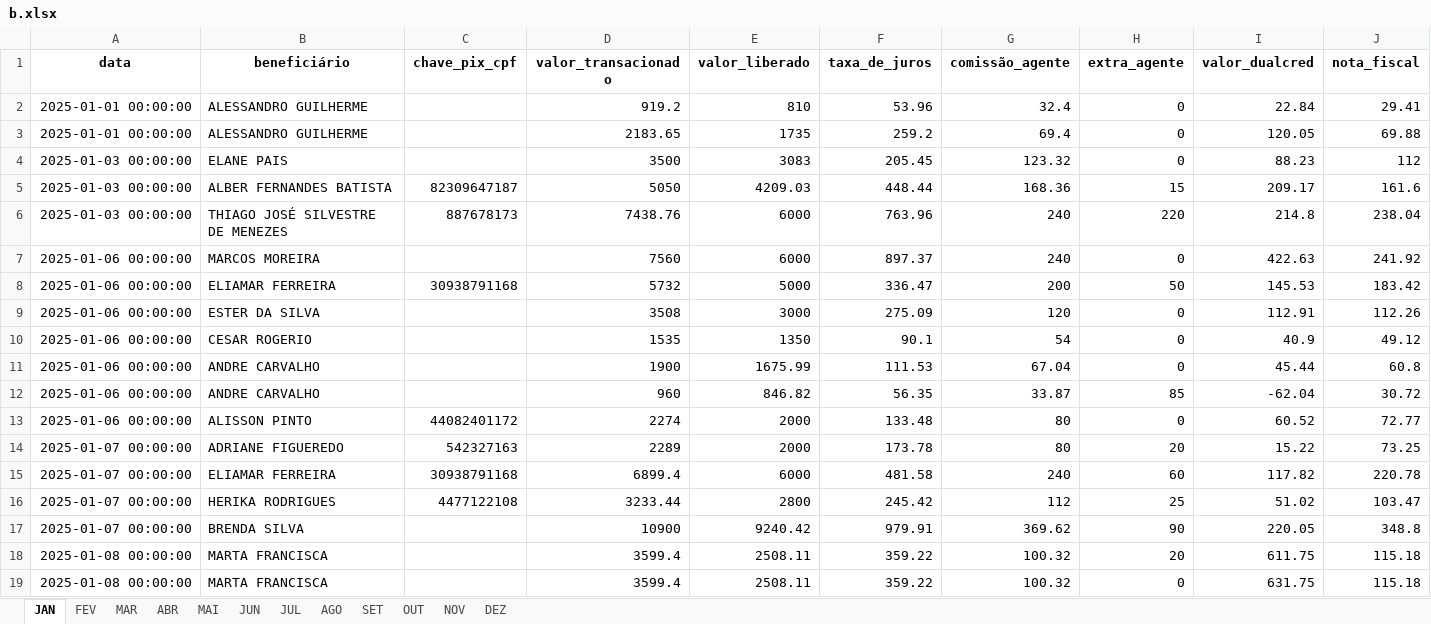
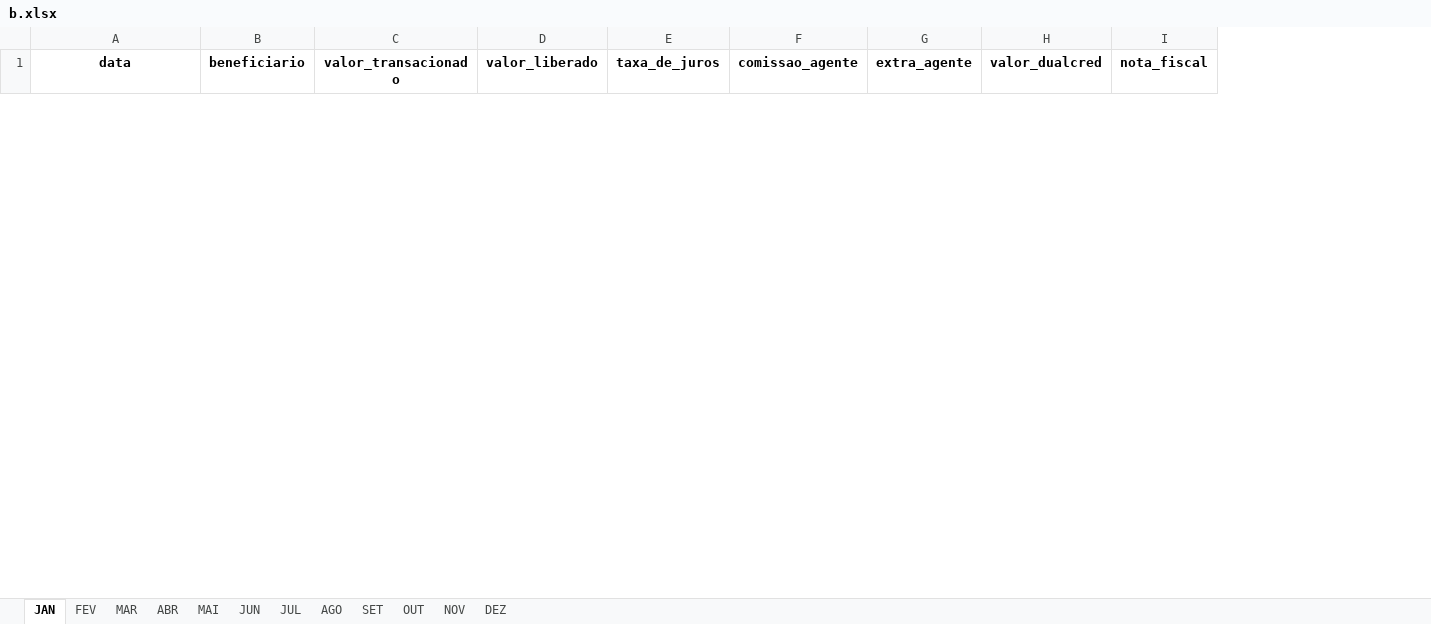
Before and after one commit to Xesadas/A, an Excel workbook: data/b.xlsx, sheet JAN, drawn as a sheet; only a part is shown; values as stored, in another font and other column widths than the file's, no borders; removed rows and columns are numbered as before the commit, all else as after; rows hold the shown columns only; the diff covers the shown part only; the diff names each change by its address in the sheet, - before the commit and + after, or states it on an @@ line.

```diff
--- a/data/b.xlsx (sheet JAN)
+++ b/data/b.xlsx (sheet JAN)
-column B (beneficiário), empty
-column C (chave_pix_cpf), empty
+column B (beneficiario), empty
-column G (comissão_agente), empty
+column F (comissao_agente), empty
-row 2: 2025-01-01 00:00:00 | ALESSANDRO GUILHERME |  | 919.2 | 810 | 53.96 | 32.4 | 0 | 22.84 | 29.41
-row 3: 2025-01-01 00:00:00 | ALESSANDRO GUILHERME |  | 2183.65 | 1735 | 259.2 | 69.4 | 0 | 120.05 | 69.88
-row 4: 2025-01-03 00:00:00 | ELANE PAIS |  | 3500 | 3083 | 205.45 | 123.32 | 0 | 88.23 | 112
-row 5: 2025-01-03 00:00:00 | ALBER FERNANDES BATISTA | 82309647187 | 5050 | 4209.03 | 448.44 | 168.36 | 15 | 209.17 | 161.6
-row 6: 2025-01-03 00:00:00 | THIAGO JOSÉ SILVESTRE DE MENEZES | 887678173 | 7438.76 | 6000 | 763.96 | 240 | 220 | 214.8 | 238.04
-row 7: 2025-01-06 00:00:00 | MARCOS MOREIRA |  | 7560 | 6000 | 897.37 | 240 | 0 | 422.63 | 241.92
-row 8: 2025-01-06 00:00:00 | ELIAMAR FERREIRA | 30938791168 | 5732 | 5000 | 336.47 | 200 | 50 | 145.53 | 183.42
-row 9: 2025-01-06 00:00:00 | ESTER DA SILVA |  | 3508 | 3000 | 275.09 | 120 | 0 | 112.91 | 112.26
-row 10: 2025-01-06 00:00:00 | CESAR ROGERIO |  | 1535 | 1350 | 90.1 | 54 | 0 | 40.9 | 49.12
-row 11: 2025-01-06 00:00:00 | ANDRE CARVALHO |  | 1900 | 1675.99 | 111.53 | 67.04 | 0 | 45.44 | 60.8
-row 12: 2025-01-06 00:00:00 | ANDRE CARVALHO |  | 960 | 846.82 | 56.35 | 33.87 | 85 | -62.04 | 30.72
-row 13: 2025-01-06 00:00:00 | ALISSON PINTO | 44082401172 | 2274 | 2000 | 133.48 | 80 | 0 | 60.52 | 72.77
-row 14: 2025-01-07 00:00:00 | ADRIANE FIGUEREDO | 542327163 | 2289 | 2000 | 173.78 | 80 | 20 | 15.22 | 73.25
-row 15: 2025-01-07 00:00:00 | ELIAMAR FERREIRA | 30938791168 | 6899.4 | 6000 | 481.58 | 240 | 60 | 117.82 | 220.78
-row 16: 2025-01-07 00:00:00 | HERIKA RODRIGUES | 4477122108 | 3233.44 | 2800 | 245.42 | 112 | 25 | 51.02 | 103.47
-row 17: 2025-01-07 00:00:00 | BRENDA SILVA |  | 10900 | 9240.42 | 979.91 | 369.62 | 90 | 220.05 | 348.8
-row 18: 2025-01-08 00:00:00 | MARTA FRANCISCA |  | 3599.4 | 2508.11 | 359.22 | 100.32 | 20 | 611.75 | 115.18
-row 19: 2025-01-08 00:00:00 | MARTA FRANCISCA |  | 3599.4 | 2508.11 | 359.22 | 100.32 | 0 | 631.75 | 115.18
```
Also changed, not shown: 2 added rows and 84 removed rows elsewhere in this sheet, sheet FEV, sheet MAR, sheet ABR, sheet MAI, sheet JUN, sheet JUL, 5 more sheets, 2 other files.
